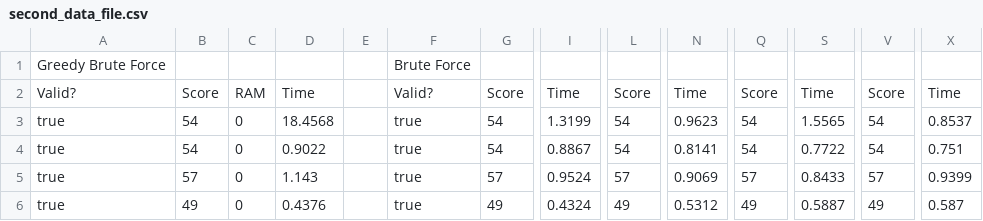
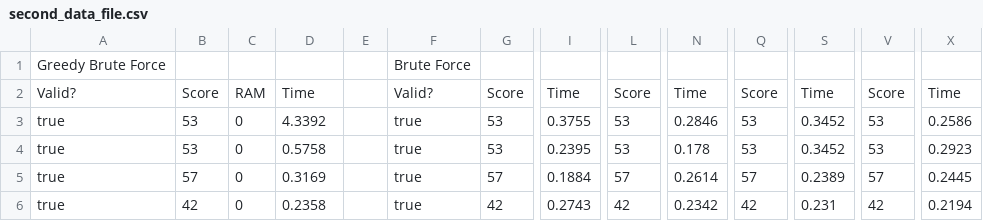
Before and after one commit to aidanbrocklebank/complex-events-scheduler, a CSV file: results/second_data_file.csv, drawn as a sheet; only a part is shown, gaps mark what is left out; the diff covers the shown part only; the diff names each change by its address in the sheet, - before the commit and + after, or states it on an @@ line.

Commit message:
Second round of debugging for Analyser.

```diff
--- a/results/second_data_file.csv
+++ b/results/second_data_file.csv
-B3:B4: 54
+B3:B4: 53
-D3: 18.4568
+D3: 4.3392
-G3:G4: 54
+G3:G4: 53
-I3: 1.3199
+I3: 0.3755
-L3:L4: 54
+L3:L4: 53
-N3: 0.9623
+N3: 0.2846
-Q3:Q4: 54
+Q3:Q4: 53
-S3: 1.5565
+S3: 0.3452
-V3:V4: 54
+V3:V4: 53
-X3: 0.8537
+X3: 0.2586
-D4: 0.9022
+D4: 0.5758
-I4: 0.8867
+I4: 0.2395
-N4: 0.8141
+N4: 0.178
-S4: 0.7722
+S4: 0.3452
-X4: 0.751
+X4: 0.2923
-D5: 1.143
+D5: 0.3169
-I5: 0.9524
+I5: 0.1884
-N5: 0.9069
+N5: 0.2614
-S5: 0.8433
+S5: 0.2389
-X5: 0.9399
+X5: 0.2445
-B6: 49
+B6: 42
-D6: 0.4376
+D6: 0.2358
-G6: 49
+G6: 42
-I6: 0.4324
+I6: 0.2743
-L6: 49
+L6: 42
-N6: 0.5312
+N6: 0.2342
-Q6: 49
+Q6: 42
-S6: 0.5887
+S6: 0.231
-V6: 49
+V6: 42
-X6: 0.587
+X6: 0.2194
```
Also changed, not shown: 105 edited cells elsewhere in this file, 9 other files.
